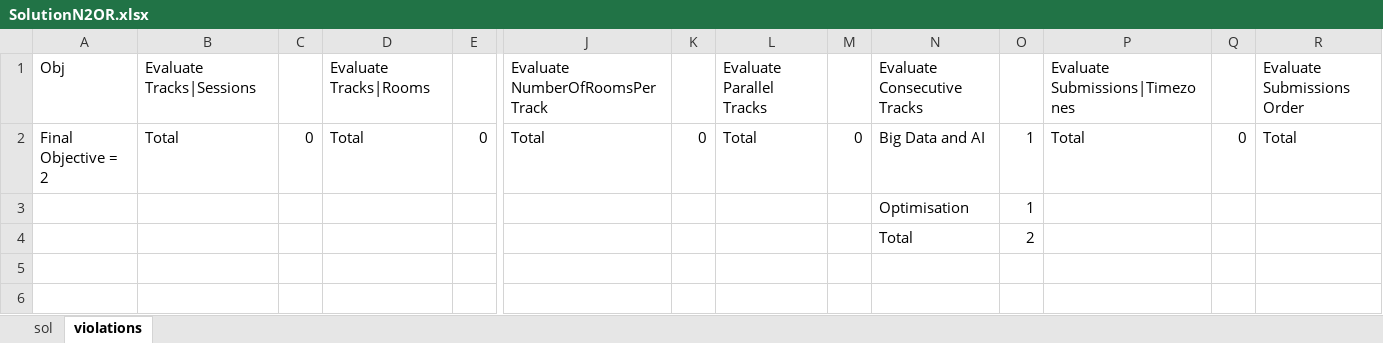
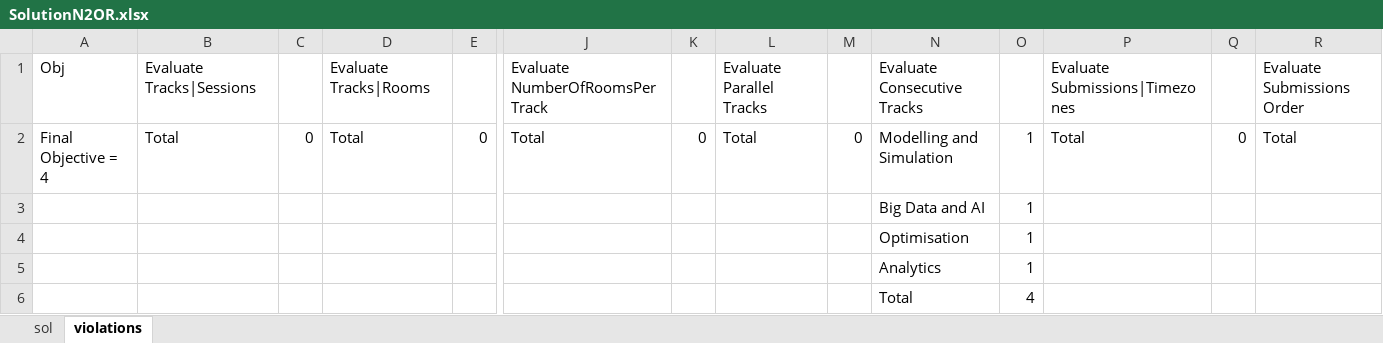
Before and after one commit to ahmedkheiri/CoSPLib, an Excel workbook: SolutionN2OR.xlsx, sheet violations, drawn as a sheet; only a part is shown, gaps mark what is left out; values as stored, in another font and other column widths than the file's, no borders; removed rows and columns are numbered as before the commit, all else as after; rows hold the shown columns only; the diff names each change by its address in the sheet, - before the commit and + after, or states it on an @@ line.

```diff
--- a/SolutionN2OR.xlsx (sheet violations)
+++ b/SolutionN2OR.xlsx (sheet violations)
-A2: Final Objective = 2
+A2: Final Objective = 4
-N2: Big Data and AI
+N2: Modelling and Simulation
+row 3:  |  |  |  |  |  |  |  |  | Big Data and AI | 1
-row 4:  |  |  |  |  |  |  |  |  | Total | 2
+row 5:  |  |  |  |  |  |  |  |  | Analytics | 1
+row 6:  |  |  |  |  |  |  |  |  | Total | 4
```
Also changed, not shown: sheet sol, 7 other files.
